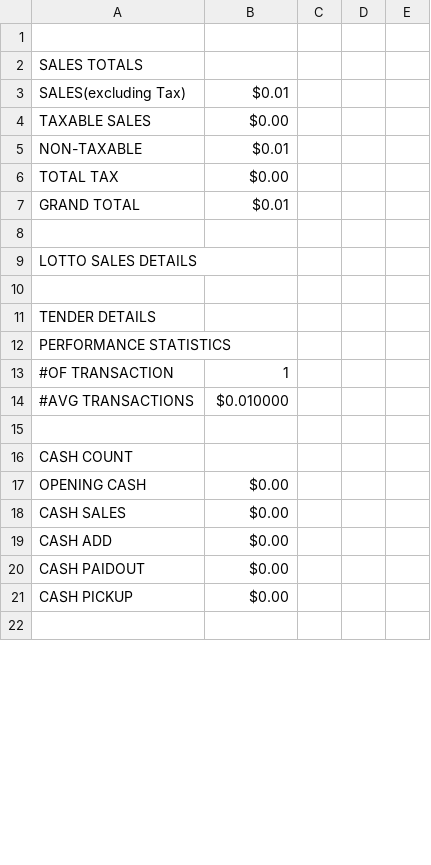
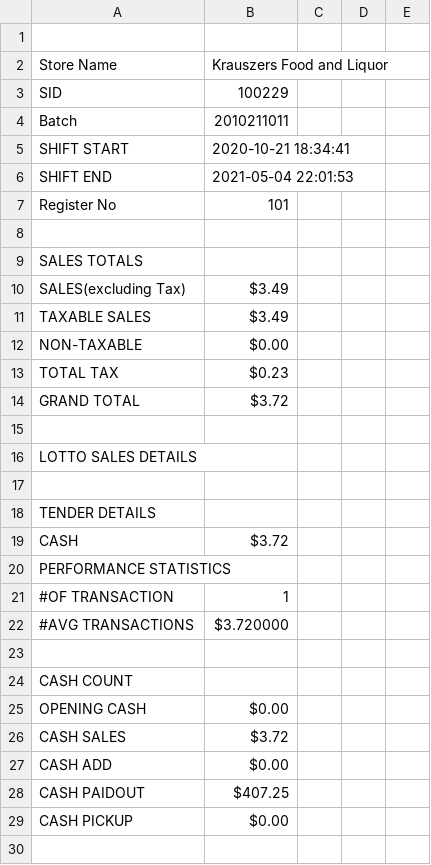
Before and after one commit to gousea/albertatempcustomer, a CSV file: public/image/end-of-day-report.csv, drawn as a sheet; only a part is shown; the diff covers the shown part only.

Commit message:
EOS Store details

```diff
--- a/public/image/end-of-day-report.csv
+++ b/public/image/end-of-day-report.csv
@@ -1,8 +1,15 @@
 
+Store Name,Krauszers Food and Liquor
+SID,100229
+Batch  ,2010211011
+SHIFT START ,2020-10-21 18:34:41
+SHIFT END,2021-05-04 22:01:53
+Register No,101
+
 SALES TOTALS
-SALES(excluding Tax),$0.01
-TAXABLE SALES,$0.00
-NON-TAXABLE,$0.01
-TOTAL TAX,$0.00
-GRAND TOTAL,$0.01
+SALES(excluding Tax),$3.49
+TAXABLE SALES,$3.49
+NON-TAXABLE,$0.00
+TOTAL TAX,$0.23
+GRAND TOTAL,$3.72
 
@@ -11,5 +18,6 @@ LOTTO SALES DETAILS
 TENDER DETAILS
+CASH,$3.72
 PERFORMANCE STATISTICS
 #OF TRANSACTION ,1
-#AVG TRANSACTIONS,$0.010000
+#AVG TRANSACTIONS,$3.720000
 
@@ -17,5 +25,5 @@ CASH COUNT
 OPENING CASH,$0.00
-CASH SALES,$0.00
+CASH SALES,$3.72
 CASH ADD,$0.00
-CASH PAIDOUT,$0.00
+CASH PAIDOUT,$407.25
 CASH  PICKUP,$0.00
```
Also changed, not shown: 1 added row, 1 removed row and 2 edited cells elsewhere in this file, 3 other files.
